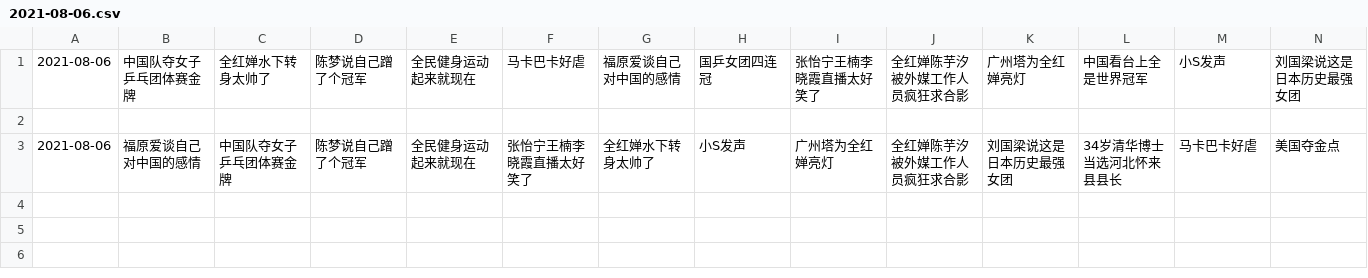
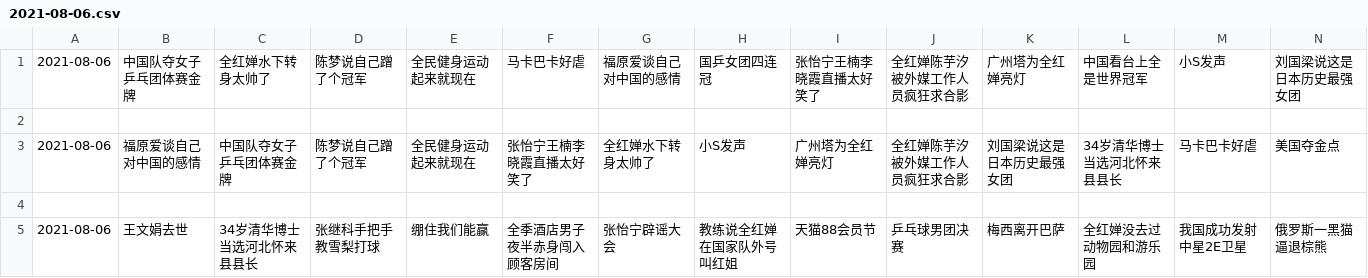
Before and after one commit to vmp65l3/weibo-hotrank, a CSV file: data/2021-08-06.csv, drawn as a sheet; only a part is shown; rows hold the shown columns only; the diff names each change by its address in the sheet, - before the commit and + after, or states it on an @@ line.

```diff
--- a/data/2021-08-06.csv
+++ b/data/2021-08-06.csv
+row 4: (empty)
+row 5: 2021-08-06 | 王文娟去世 | 34岁清华博士当选河北怀来县县长 | 张继科手把手教雪梨打球 | 绷住我们能赢 | 全季酒店男子夜半赤身闯入顾客房间 | 张怡宁辟谣大会 | 教练说全红婵在国家队外号叫红姐 | 天猫88会员节 | 乒乓球男团决赛 | 梅西离开巴萨 | 全红婵没去过动物园和游乐园 | 我国成功发射中星2E卫星 | 俄罗斯一黑猫逼退棕熊
```
Also changed, not shown: 1 other file.
